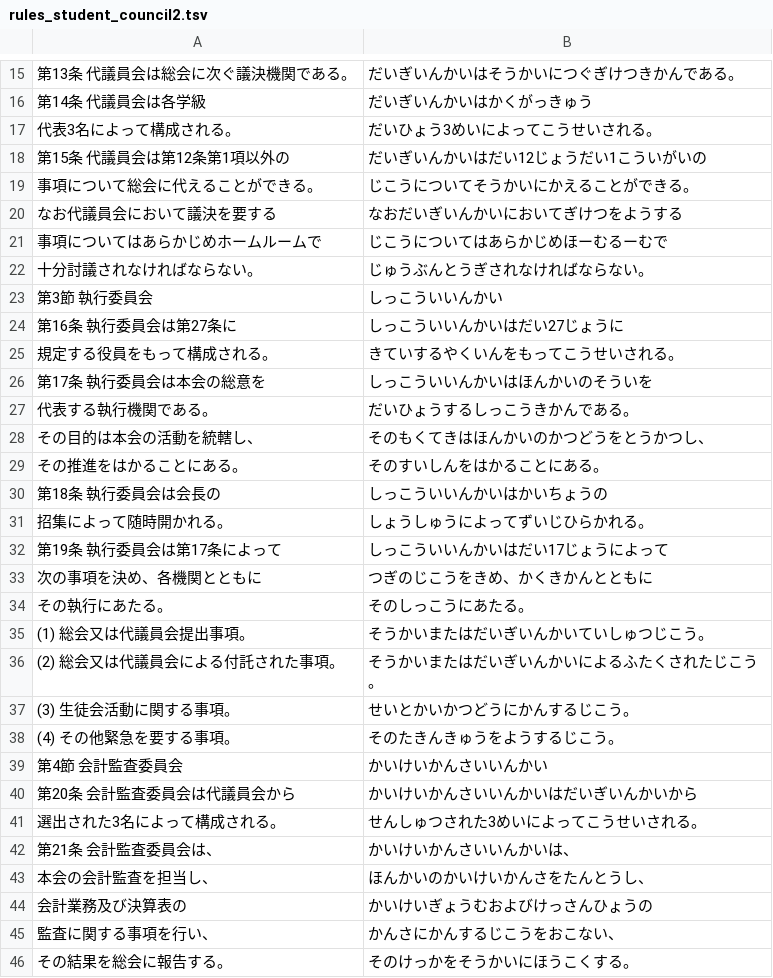
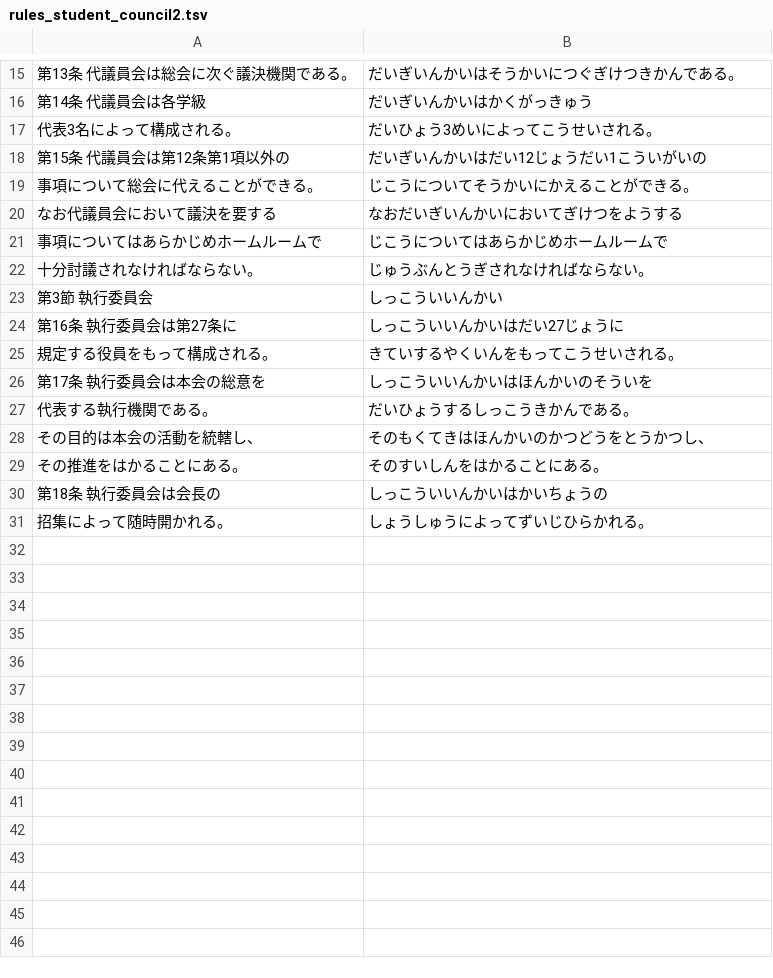
Before and after one commit to miharacomclub/miharacomclub.github.io, a TSV file: src/typing/long/rules_student_council2.tsv, drawn as a sheet; only a part is shown, gaps mark what is left out.

```diff
--- a/src/typing/long/rules_student_council2.tsv
+++ b/src/typing/long/rules_student_council2.tsv
@@ -20,3 +20,3 @@
 なお代議員会において議決を要する	なおだいぎいんかいにおいてぎけつをようする
-事項についてはあらかじめホームルームで	じこうについてはあらかじめほーむるーむで
+事項についてはあらかじめホームルームで	じこうについてはあらかじめホームルームで
 十分討議されなければならない。	じゅうぶんとうぎされなければならない。
@@ -31,16 +31 @@
 招集によって随時開かれる。	しょうしゅうによってずいじひらかれる。
-第19条 執行委員会は第17条によって	しっこういいんかいはだい17じょうによって
-次の事項を決め、各機関とともに	つぎのじこうをきめ、かくきかんとともに
-その執行にあたる。	そのしっこうにあたる。
-(1) 総会又は代議員会提出事項。	そうかいまたはだいぎいんかいていしゅつじこう。
-(2) 総会又は代議員会による付託された事項。	そうかいまたはだいぎいんかいによるふたくされたじこう。
-(3) 生徒会活動に関する事項。	せいとかいかつどうにかんするじこう。
-(4) その他緊急を要する事項。	そのたきんきゅうをようするじこう。
-第4節 会計監査委員会	かいけいかんさいいんかい
-第20条 会計監査委員会は代議員会から	かいけいかんさいいんかいはだいぎいんかいから
-選出された3名によって構成される。	せんしゅつされた3めいによってこうせいされる。
-第21条 会計監査委員会は、	かいけいかんさいいんかいは、
-本会の会計監査を担当し、	ほんかいのかいけいかんさをたんとうし、
-会計業務及び決算表の	かいけいぎょうむおよびけっさんひょうの
-監査に関する事項を行い、	かんさにかんするじこうをおこない、
-その結果を総会に報告する。	そのけっかをそうかいにほうこくする。
```
Also changed, not shown: src/typing/long/rules_student_council3.tsv, src/typing/long/rules_student_council4.tsv, 64 other files.
